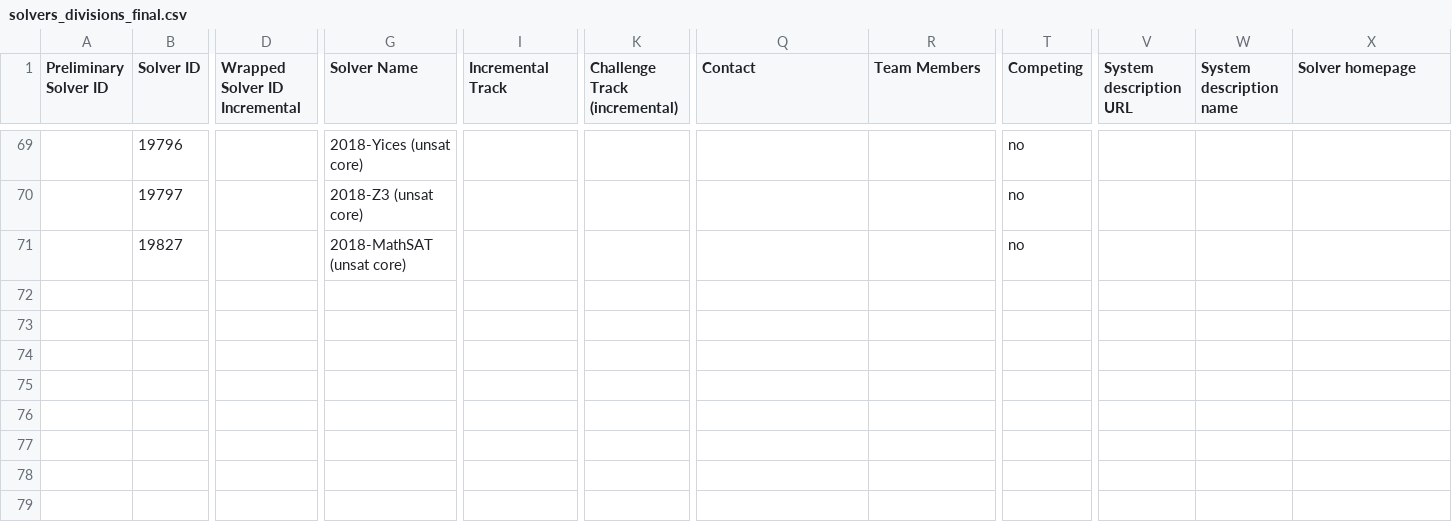
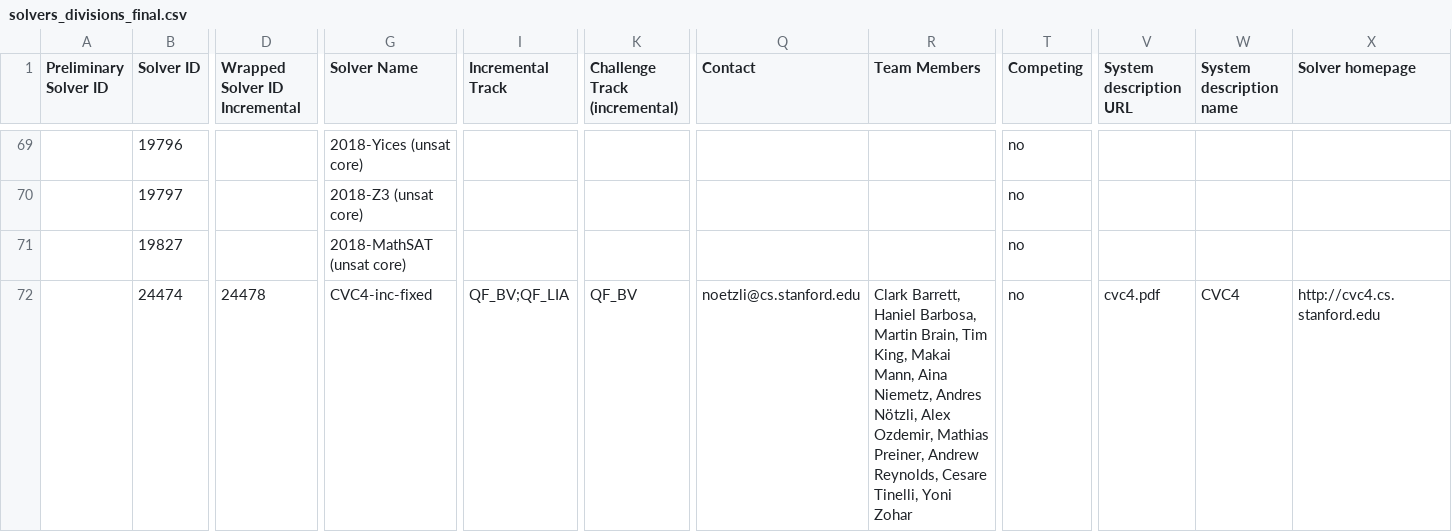
Before and after one commit to SMT-COMP/smt-comp, a CSV file: 2019/registration/solvers_divisions_final.csv, drawn as a sheet; only a part is shown, gaps mark what is left out; rows hold the shown columns only; the diff names each change by its address in the sheet, - before the commit and + after, or states it on an @@ line.

Commit message:
Add fixed incremental CVC4 version (non-competing).

```diff
--- a/2019/registration/solvers_divisions_final.csv
+++ b/2019/registration/solvers_divisions_final.csv
+row 72:  | 24474 | 24478 | CVC4-inc-fixed | QF_BV;QF_LIA | QF_BV | noetzli@cs.stanford.edu | Clark Barrett, Haniel Barbosa, Martin Brain, Tim King, Makai Mann, Aina Niemetz, Andres Nötzli, Alex Ozdemir, Mathias Preiner, Andrew Reynolds, Cesare Tinelli, Yoni Zohar | no | cvc4.pdf | CVC4 | http://cvc4.cs.stanford.edu
```
